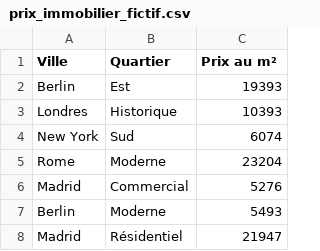
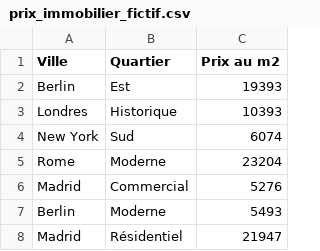
Before and after one commit to Axol974/Projet_RechercheCIPA5, a CSV file: prix_immobilier_fictif.csv, drawn as a sheet; only a part is shown.

```diff
--- a/prix_immobilier_fictif.csv
+++ b/prix_immobilier_fictif.csv
@@ -1,2 +1,2 @@
-Ville,Quartier,Prix au m²
+Ville,Quartier,Prix au m2
 Berlin,Est,19393
```
Also changed, not shown: 2 other files.
